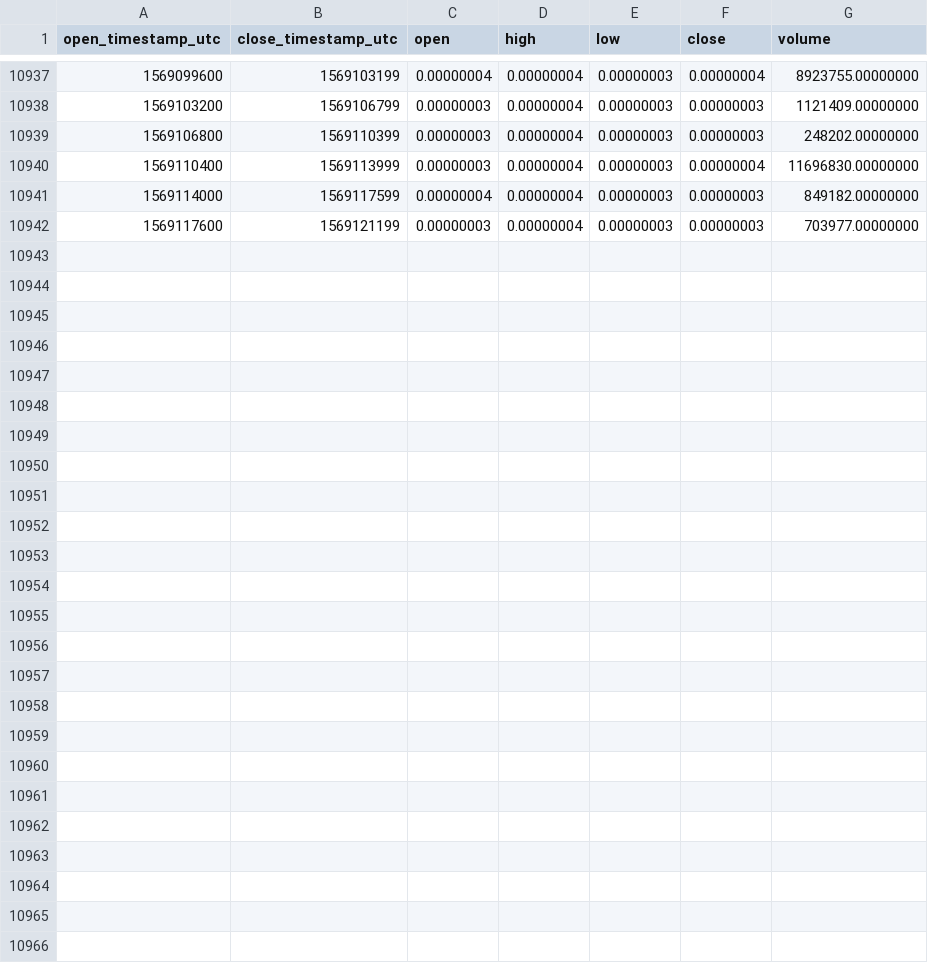
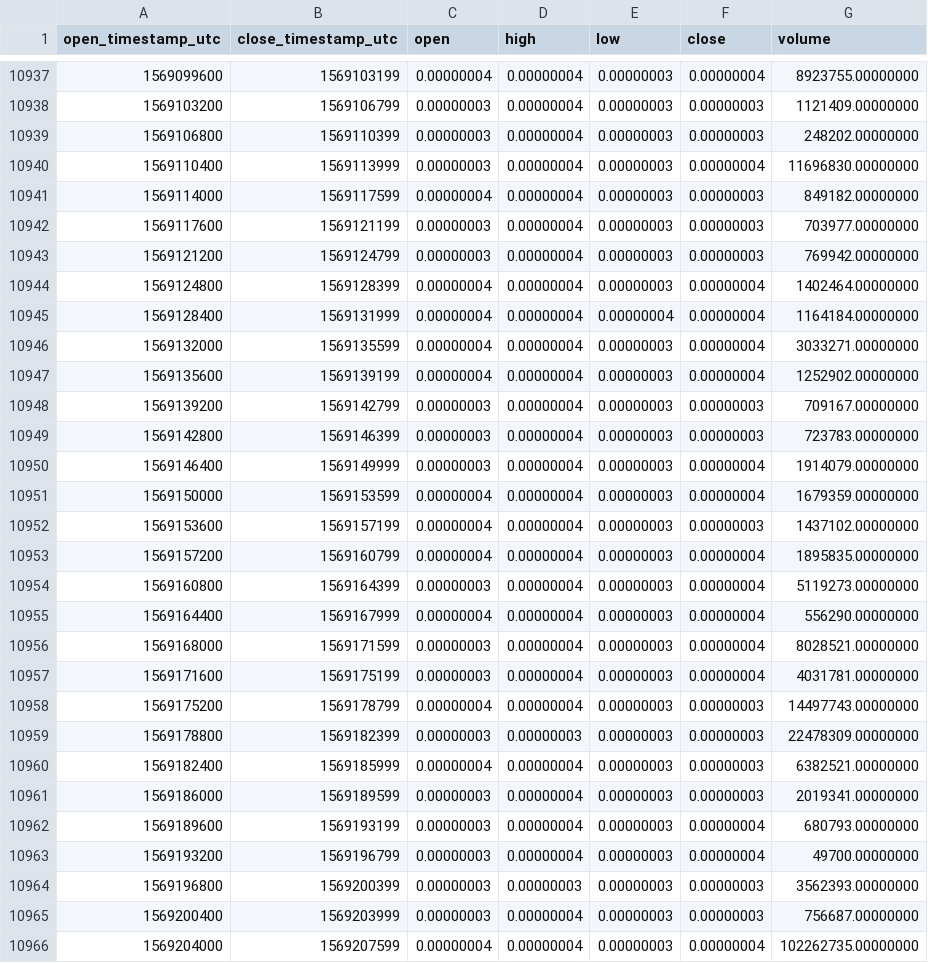
Before and after one commit to cryptobigbro/binance-NPXSBTC, a CSV file: binance-NPXSBTC-1h.csv, drawn as a sheet; only a part is shown, gaps mark what is left out; the diff names each change by its address in the sheet, - before the commit and + after, or states it on an @@ line.

Commit message:
Update OHLCV data.

```diff
--- a/binance-NPXSBTC-1h.csv
+++ b/binance-NPXSBTC-1h.csv
+row 10943: 1569121200 | 1569124799 | 0.00000003 | 0.00000004 | 0.00000003 | 0.00000003 | 769942.00000000
+row 10944: 1569124800 | 1569128399 | 0.00000004 | 0.00000004 | 0.00000003 | 0.00000004 | 1402464.00000000
+row 10945: 1569128400 | 1569131999 | 0.00000004 | 0.00000004 | 0.00000004 | 0.00000004 | 1164184.00000000
+row 10946: 1569132000 | 1569135599 | 0.00000004 | 0.00000004 | 0.00000003 | 0.00000004 | 3033271.00000000
+row 10947: 1569135600 | 1569139199 | 0.00000004 | 0.00000004 | 0.00000003 | 0.00000004 | 1252902.00000000
+row 10948: 1569139200 | 1569142799 | 0.00000003 | 0.00000004 | 0.00000003 | 0.00000003 | 709167.00000000
+row 10949: 1569142800 | 1569146399 | 0.00000003 | 0.00000004 | 0.00000003 | 0.00000003 | 723783.00000000
+row 10950: 1569146400 | 1569149999 | 0.00000003 | 0.00000004 | 0.00000003 | 0.00000004 | 1914079.00000000
+row 10951: 1569150000 | 1569153599 | 0.00000004 | 0.00000004 | 0.00000003 | 0.00000004 | 1679359.00000000
+row 10952: 1569153600 | 1569157199 | 0.00000004 | 0.00000004 | 0.00000003 | 0.00000003 | 1437102.00000000
+row 10953: 1569157200 | 1569160799 | 0.00000004 | 0.00000004 | 0.00000003 | 0.00000004 | 1895835.00000000
+row 10954: 1569160800 | 1569164399 | 0.00000003 | 0.00000004 | 0.00000003 | 0.00000004 | 5119273.00000000
+row 10955: 1569164400 | 1569167999 | 0.00000004 | 0.00000004 | 0.00000003 | 0.00000004 | 556290.00000000
+row 10956: 1569168000 | 1569171599 | 0.00000003 | 0.00000004 | 0.00000003 | 0.00000004 | 8028521.00000000
+row 10957: 1569171600 | 1569175199 | 0.00000003 | 0.00000004 | 0.00000003 | 0.00000004 | 4031781.00000000
+row 10958: 1569175200 | 1569178799 | 0.00000004 | 0.00000004 | 0.00000003 | 0.00000003 | 14497743.00000000
+row 10959: 1569178800 | 1569182399 | 0.00000003 | 0.00000003 | 0.00000003 | 0.00000003 | 22478309.00000000
+row 10960: 1569182400 | 1569185999 | 0.00000004 | 0.00000004 | 0.00000003 | 0.00000003 | 6382521.00000000
+row 10961: 1569186000 | 1569189599 | 0.00000003 | 0.00000004 | 0.00000003 | 0.00000003 | 2019341.00000000
+row 10962: 1569189600 | 1569193199 | 0.00000003 | 0.00000004 | 0.00000003 | 0.00000004 | 680793.00000000
+row 10963: 1569193200 | 1569196799 | 0.00000003 | 0.00000004 | 0.00000003 | 0.00000004 | 49700.00000000
+row 10964: 1569196800 | 1569200399 | 0.00000003 | 0.00000003 | 0.00000003 | 0.00000003 | 3562393.00000000
+row 10965: 1569200400 | 1569203999 | 0.00000003 | 0.00000004 | 0.00000003 | 0.00000003 | 756687.00000000
+row 10966: 1569204000 | 1569207599 | 0.00000004 | 0.00000004 | 0.00000003 | 0.00000004 | 102262735.00000000
```
Also changed, not shown: binance-NPXSBTC-1d.csv.
